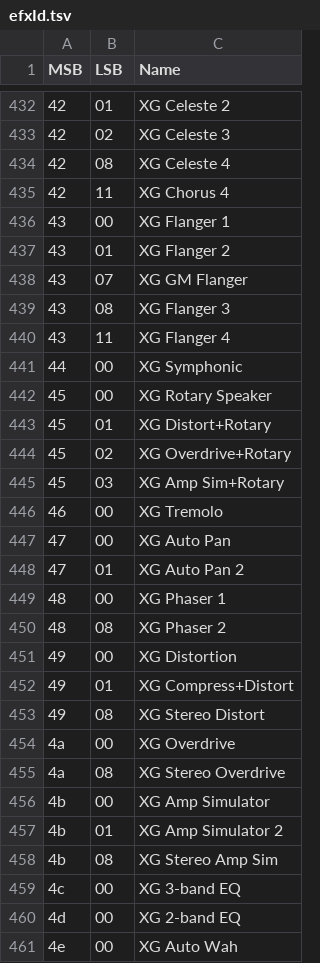
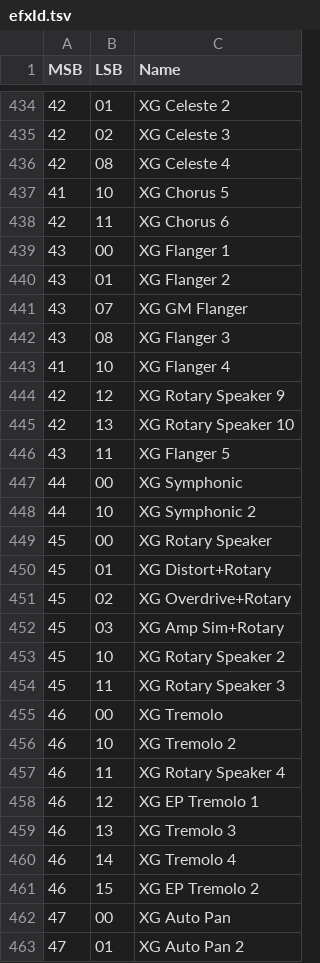
Before and after one commit to ltgcgo/octavia, a TSV file: data/misc/efxId.tsv, drawn as a sheet; only a part is shown, gaps mark what is left out; the shorter side is filled out with more unchanged rows; the diff covers the shown part only.

```diff
--- a/data/misc/efxId.tsv
+++ b/data/misc/efxId.tsv
@@ -434,3 +436,4 @@ MSB	LSB	Name
 42	08	XG Celeste 4
-42	11	XG Chorus 4
+41	10	XG Chorus 5
+42	11	XG Chorus 6
 43	00	XG Flanger 1
@@ -439,4 +442,8 @@ MSB	LSB	Name
 43	08	XG Flanger 3
-43	11	XG Flanger 4
+41	10	XG Flanger 4
+42	12	XG Rotary Speaker 9
+42	13	XG Rotary Speaker 10
+43	11	XG Flanger 5
 44	00	XG Symphonic
+44	10	XG Symphonic 2
 45	00	XG Rotary Speaker
@@ -445,3 +452,11 @@ MSB	LSB	Name
 45	03	XG Amp Sim+Rotary
+45	10	XG Rotary Speaker 2
+45	11	XG Rotary Speaker 3
 46	00	XG Tremolo
+46	10	XG Tremolo 2
+46	11	XG Rotary Speaker 4
+46	12	XG EP Tremolo 1
+46	13	XG Tremolo 3
+46	14	XG Tremolo 4
+46	15	XG EP Tremolo 2
 47	00	XG Auto Pan
```
Also changed, not shown: 25 added rows and 1 edited cell elsewhere in this file, data/bank/xg.tsv, data/map/gs.12.tsv, 7 other files.
